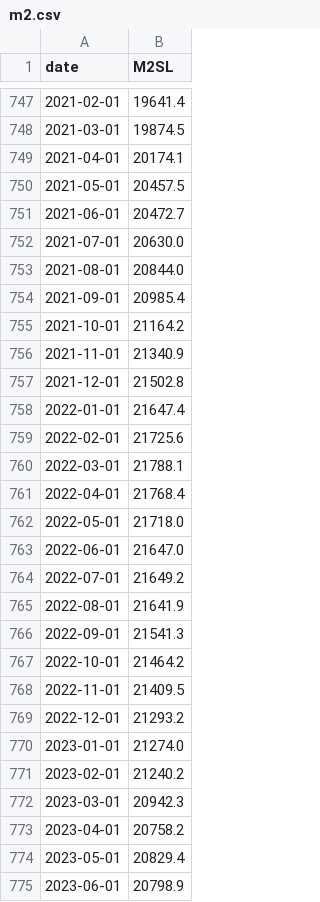
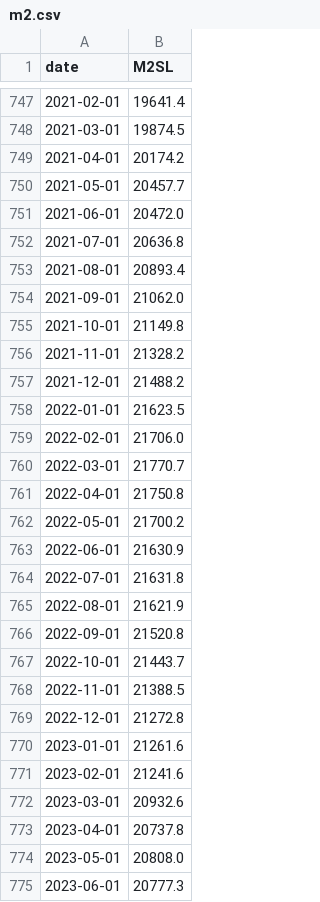
Before and after one commit to maso-soup/dca-risk, a CSV file: data/raw/m2.csv, drawn as a sheet; only a part is shown, gaps mark what is left out; the diff covers the shown part only.

```diff
--- a/data/raw/m2.csv
+++ b/data/raw/m2.csv
@@ -748,28 +748,28 @@ date,M2SL
 2021-03-01,19874.5
-2021-04-01,20174.1
-2021-05-01,20457.5
-2021-06-01,20472.7
-2021-07-01,20630.0
-2021-08-01,20844.0
-2021-09-01,20985.4
-2021-10-01,21164.2
-2021-11-01,21340.9
-2021-12-01,21502.8
-2022-01-01,21647.4
-2022-02-01,21725.6
-2022-03-01,21788.1
-2022-04-01,21768.4
-2022-05-01,21718.0
-2022-06-01,21647.0
-2022-07-01,21649.2
-2022-08-01,21641.9
-2022-09-01,21541.3
-2022-10-01,21464.2
-2022-11-01,21409.5
-2022-12-01,21293.2
-2023-01-01,21274.0
-2023-02-01,21240.2
-2023-03-01,20942.3
-2023-04-01,20758.2
-2023-05-01,20829.4
-2023-06-01,20798.9
+2021-04-01,20174.2
+2021-05-01,20457.7
+2021-06-01,20472.0
+2021-07-01,20636.8
+2021-08-01,20893.4
+2021-09-01,21062.0
+2021-10-01,21149.8
+2021-11-01,21328.2
+2021-12-01,21488.2
+2022-01-01,21623.5
+2022-02-01,21706.0
+2022-03-01,21770.7
+2022-04-01,21750.8
+2022-05-01,21700.2
+2022-06-01,21630.9
+2022-07-01,21631.8
+2022-08-01,21621.9
+2022-09-01,21520.8
+2022-10-01,21443.7
+2022-11-01,21388.5
+2022-12-01,21272.8
+2023-01-01,21261.6
+2023-02-01,21241.6
+2023-03-01,20932.6
+2023-04-01,20737.8
+2023-05-01,20808.0
+2023-06-01,20777.3
```
Also changed, not shown: 1 added row and 38 edited cells elsewhere in this file, data/raw/ada.csv, data/raw/btc.csv, 11 other files.
